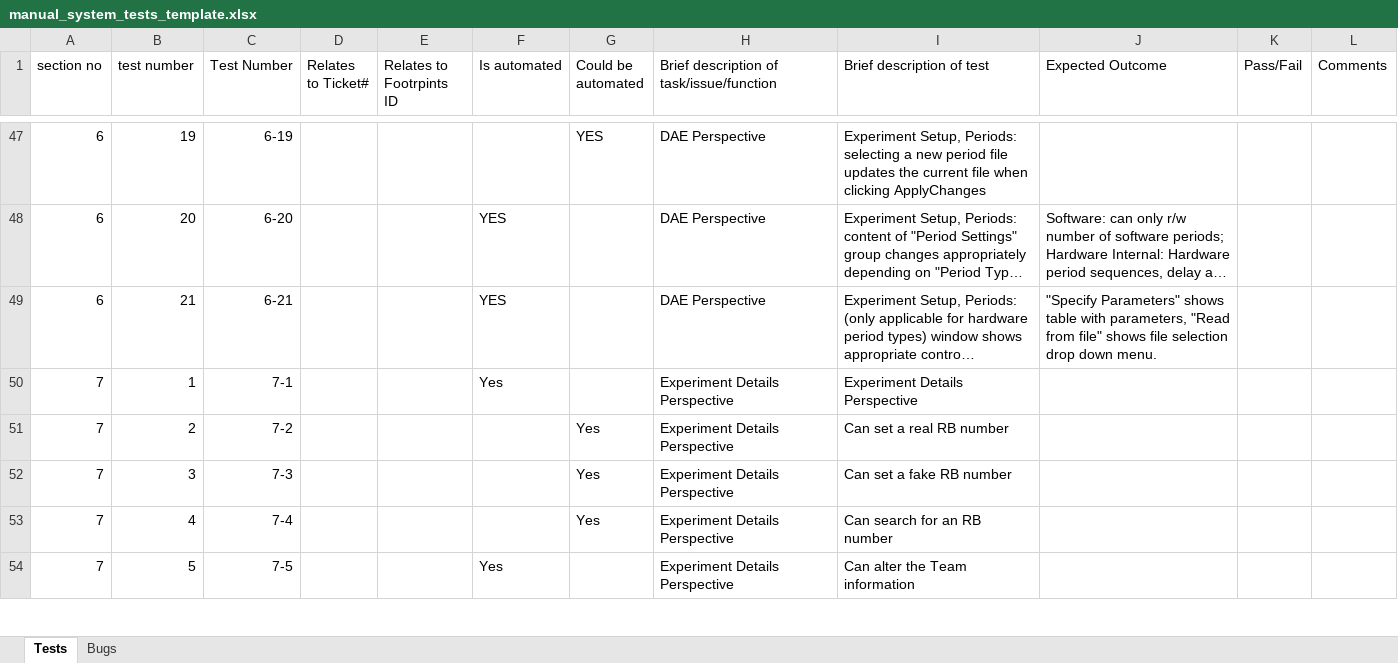
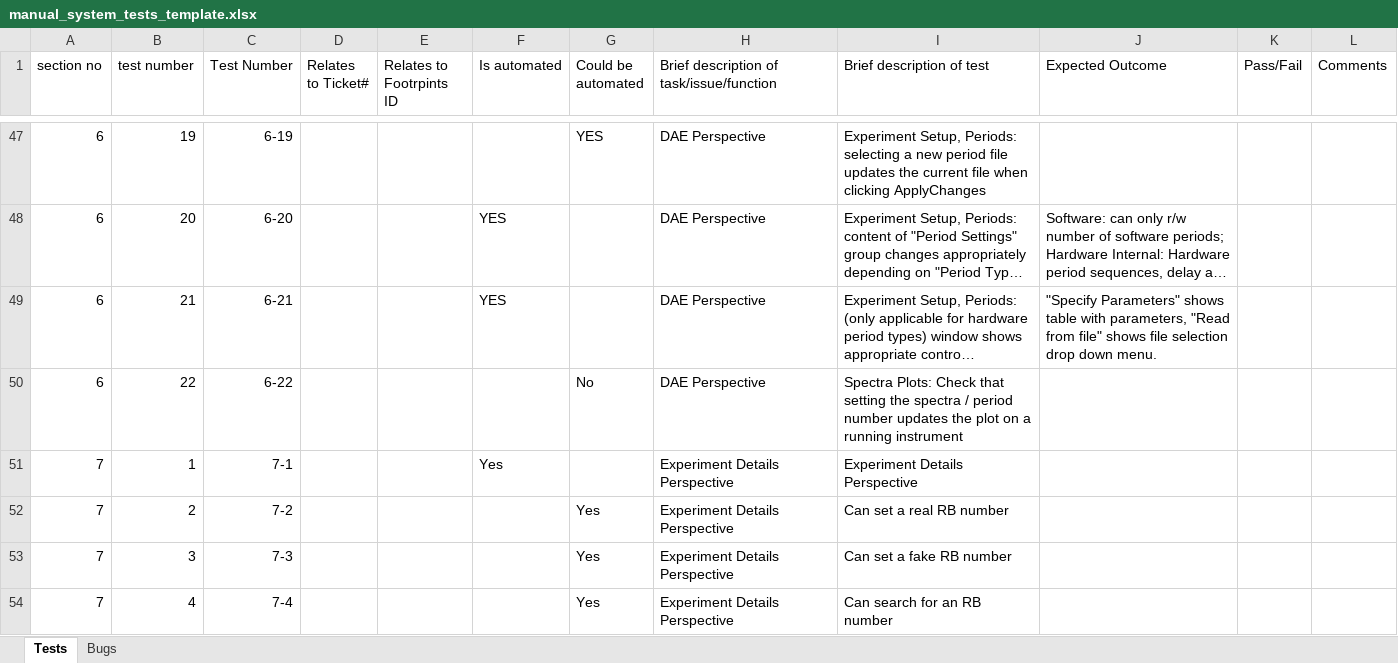
Before and after one commit to ISISComputingGroup/ibex_developers_manual, an Excel workbook: testing/manual_system_tests_template.xlsx, sheet Tests, drawn as a sheet; only a part is shown, gaps mark what is left out; the shorter side is filled out with more unchanged rows; long unchanged cells end in …; values as stored, in another font and other column widths than the file's, no borders; conditional formats not drawn; the diff names each change by its address in the sheet, - before the commit and + after, or states it on an @@ line.

Commit message:
Added entry for spectra plots

```diff
--- a/testing/manual_system_tests_template.xlsx (sheet Tests)
+++ b/testing/manual_system_tests_template.xlsx (sheet Tests)
+row 50: 6 | 22 | 6-22 |  |  |  | No | DAE Perspective | Spectra Plots: Check that setting the spectra / period number updates the plot on a running instrument
```
